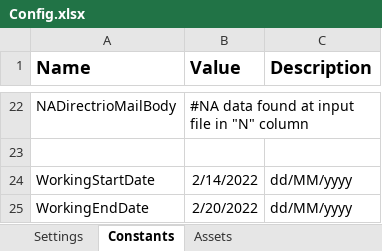
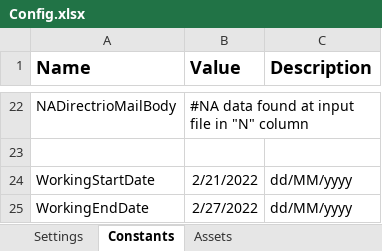
Before and after one commit to Tecnoyar/CinepolisGulf, an Excel workbook: Data/Config.xlsx, sheet Constants, drawn as a sheet; only a part is shown, gaps mark what is left out; values as stored, in another font and other column widths than the file's, no borders; the diff names each change by its address in the sheet, - before the commit and + after, or states it on an @@ line.

```diff
--- a/Data/Config.xlsx (sheet Constants)
+++ b/Data/Config.xlsx (sheet Constants)
-B24 (Value): 2/14/2022
+B24 (Value): 2/21/2022
-B25 (Value): 2/20/2022
+B25 (Value): 2/27/2022
```
Also changed, not shown: sheet Settings, 11 other files.
